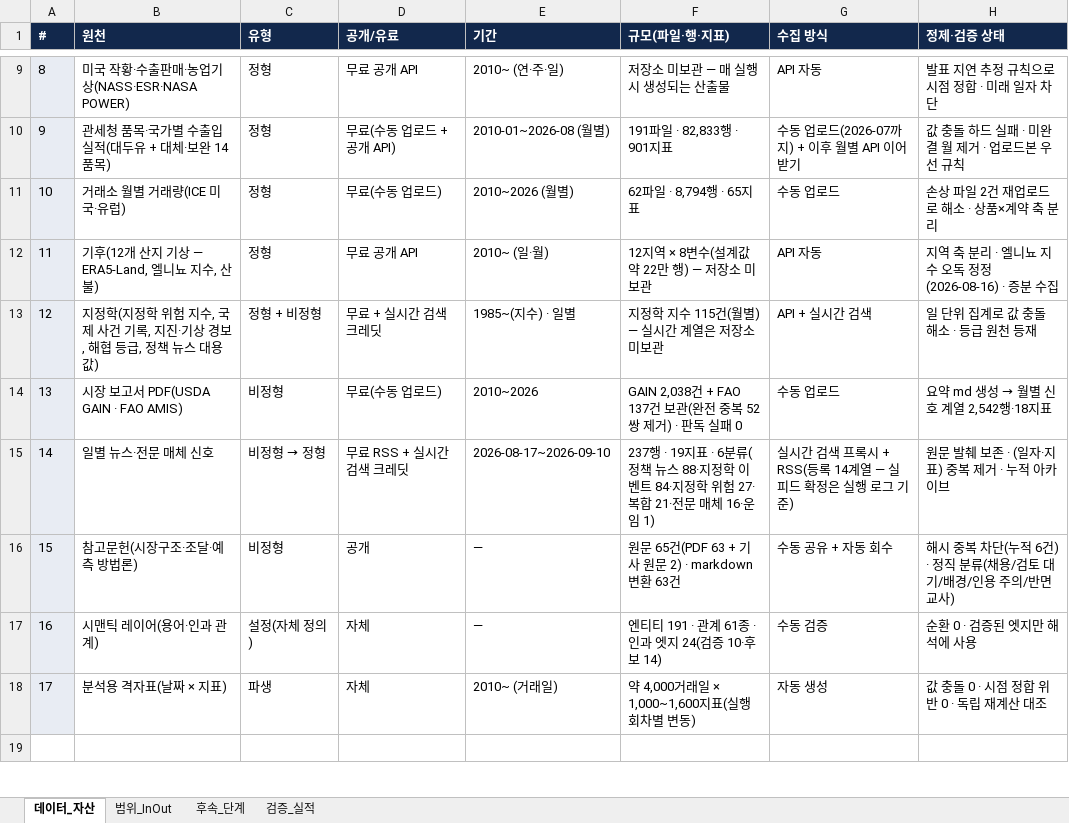
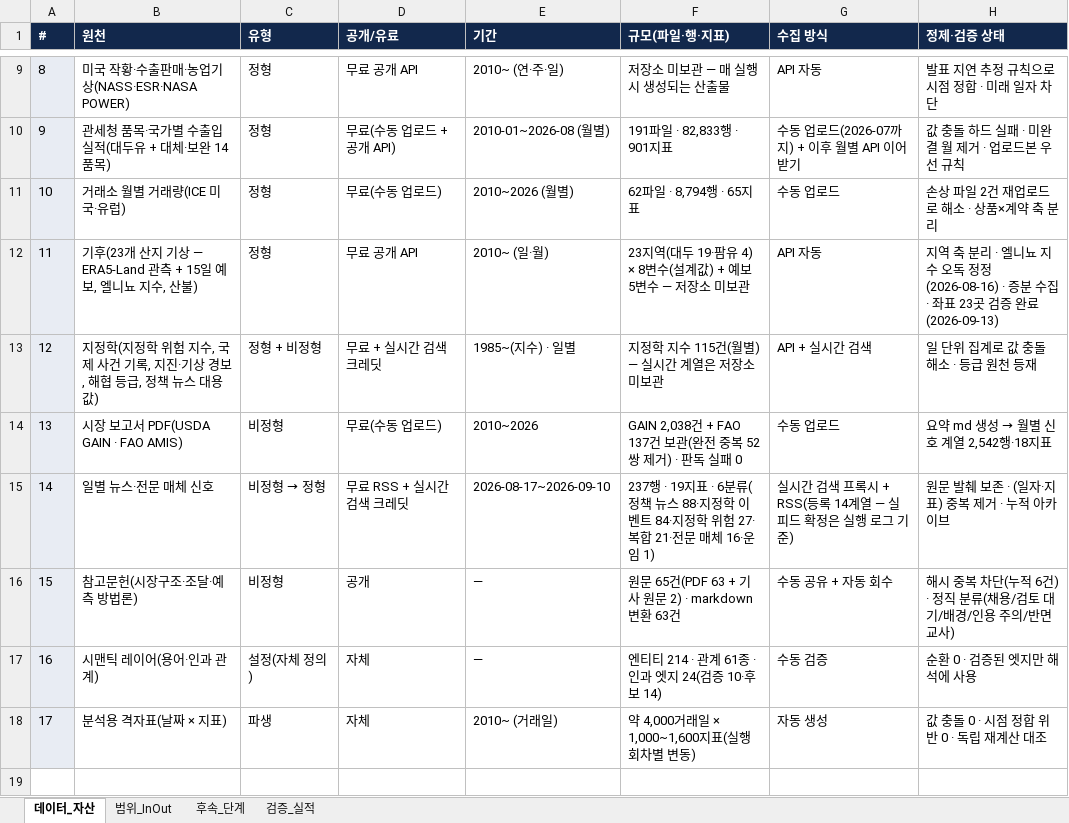
Before and after one commit to Jozosco/Nexus, an Excel workbook: docs/handover/05_PoC_데이터_자산_목록.xlsx, sheet 데이터_자산, drawn as a sheet; only a part is shown, gaps mark what is left out; values as stored, in another font and other column widths than the file's, no borders; the diff names each change by its address in the sheet, - before the commit and + after, or states it on an @@ line.

```diff
--- a/docs/handover/05_PoC_데이터_자산_목록.xlsx (sheet 데이터_자산)
+++ b/docs/handover/05_PoC_데이터_자산_목록.xlsx (sheet 데이터_자산)
-B12 (원천): 기후(12개 산지 기상 — ERA5-Land, 엘니뇨 지수, 산불)
+B12 (원천): 기후(23개 산지 기상 — ERA5-Land 관측 + 15일 예보, 엘니뇨 지수, 산불)
-F12 (규모(파일·행·지표)): 12지역 × 8변수(설계값 약 22만 행) — 저장소 미보관
+F12 (규모(파일·행·지표)): 23지역(대두 19·팜유 4) × 8변수(설계값) + 예보 5변수 — 저장소 미보관
-H12 (정제·검증 상태): …분 수집
+H12 (정제·검증 상태): …분 수집 · 좌표 23곳 검증 완료(2026-09-13)
-F17 (규모(파일·행·지표)): 엔티티 191 · 관계 61종 · 인과 엣지 24(검증 10·후보 14)
+F17 (규모(파일·행·지표)): 엔티티 214 · 관계 61종 · 인과 엣지 24(검증 10·후보 14)
```
Also changed, not shown: data/raw/비정형 분석용_핵심 용어 사전집_v1.0.xlsx, 9 other files.
